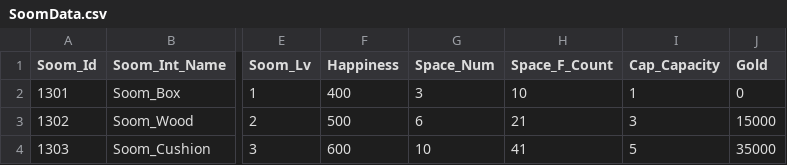
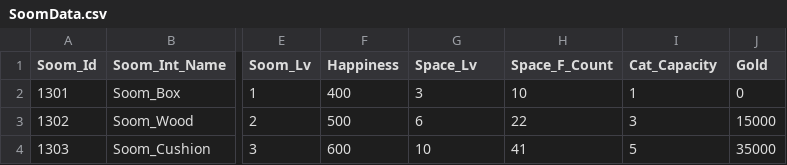
Before and after one commit to jypark0809/StealEverythingMeow, a CSV file: Assets/Resources/Data/Excel/SoomData.csv, drawn as a sheet; only a part is shown, gaps mark what is left out; the diff names each change by its address in the sheet, - before the commit and + after, or states it on an @@ line.

```diff
--- a/Assets/Resources/Data/Excel/SoomData.csv
+++ b/Assets/Resources/Data/Excel/SoomData.csv
-G1: Space_Num
+G1: Space_Lv
-I1: Cap_Capacity
+I1: Cat_Capacity
-H3 (Space_F_Count): 21
+H3 (Space_F_Count): 22
```
Also changed, not shown: Assets/Resources/Data/Excel/ExpressBookData.csv, 57 other files.
